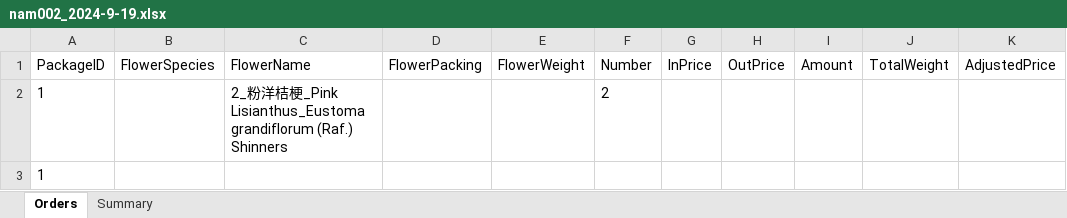
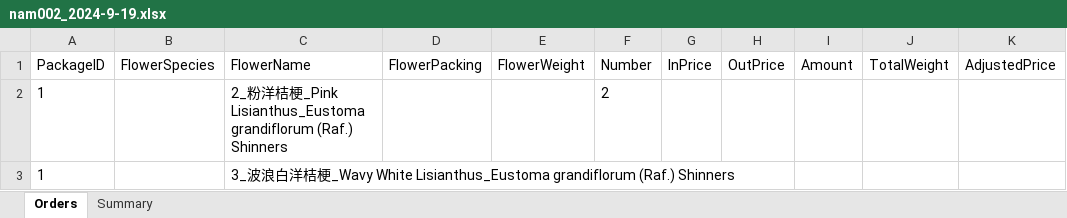
Before and after one commit to Y-small-space/FlowerShopWeb, an Excel workbook: DateBase/orders/nam002_2024-9-19.xlsx, sheet Orders, drawn as a sheet; only a part is shown; values as stored, in another font and other column widths than the file's, no borders; the diff names each change by its address in the sheet, - before the commit and + after, or states it on an @@ line.

Commit message:
Update DateBase/orders/nam002_2024-9-19.xlsx

```diff
--- a/DateBase/orders/nam002_2024-9-19.xlsx (sheet Orders)
+++ b/DateBase/orders/nam002_2024-9-19.xlsx (sheet Orders)
-C3 (FlowerName): (empty)
+C3 (FlowerName): 3_波浪白洋桔梗_Wavy White Lisianthus_Eustoma grandiflorum (Raf.) Shinners
```
